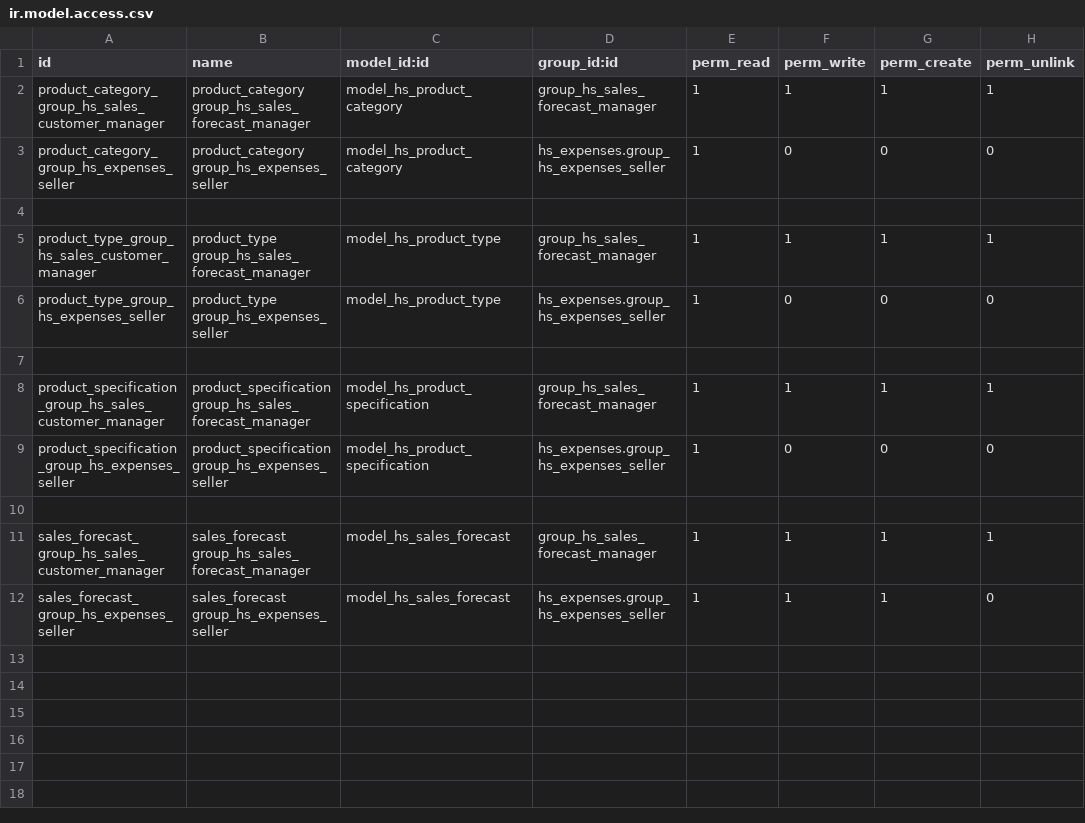
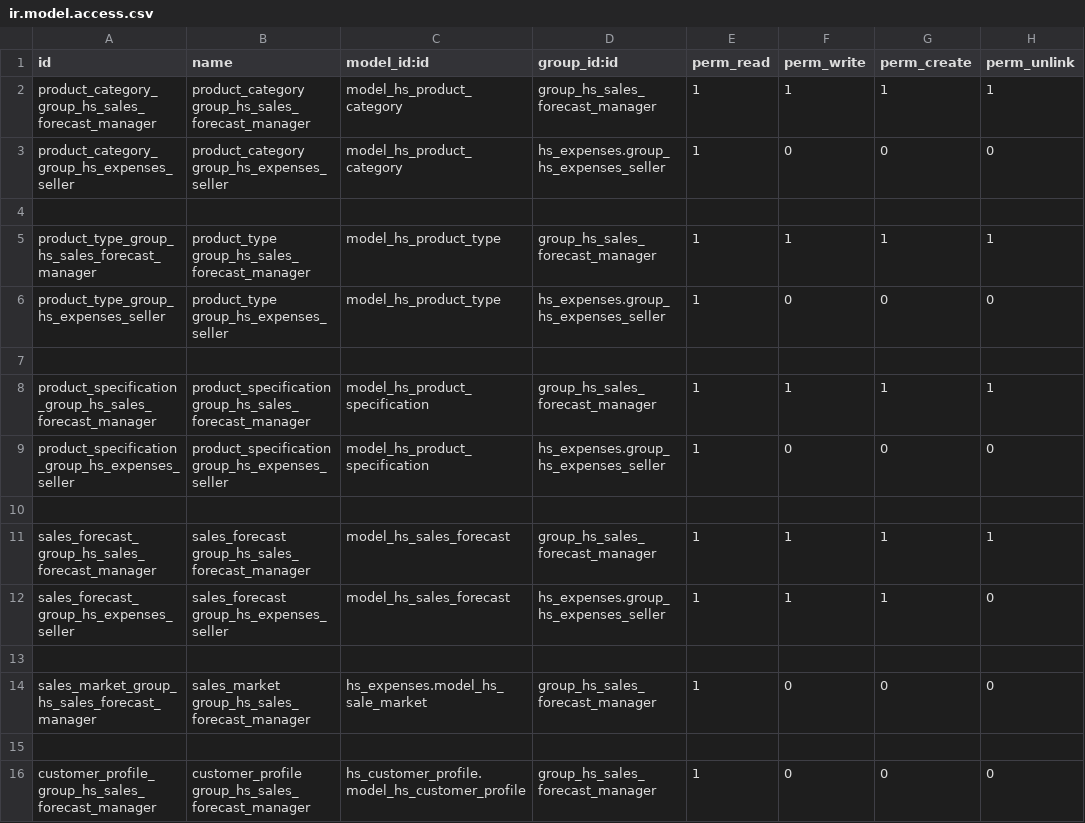
Before and after one commit to lnkdel/hsexpenses, a CSV file: addons/hs_sales_forecast/security/ir.model.access.csv, drawn as a sheet.

Commit message:
Adjust access permisstions for some models.

```diff
--- a/addons/hs_sales_forecast/security/ir.model.access.csv
+++ b/addons/hs_sales_forecast/security/ir.model.access.csv
@@ -1,12 +1,16 @@
 id,name,model_id:id,group_id:id,perm_read,perm_write,perm_create,perm_unlink
-product_category_group_hs_sales_customer_manager,product_category group_hs_sales_forecast_manager,model_hs_product_category,group_hs_sales_forecast_manager,1,1,1,1
+product_category_group_hs_sales_forecast_manager,product_category group_hs_sales_forecast_manager,model_hs_product_category,group_hs_sales_forecast_manager,1,1,1,1
 product_category_group_hs_expenses_seller,product_category group_hs_expenses_seller,model_hs_product_category,hs_expenses.group_hs_expenses_seller,1,0,0,0
 
-product_type_group_hs_sales_customer_manager,product_type group_hs_sales_forecast_manager,model_hs_product_type,group_hs_sales_forecast_manager,1,1,1,1
+product_type_group_hs_sales_forecast_manager,product_type group_hs_sales_forecast_manager,model_hs_product_type,group_hs_sales_forecast_manager,1,1,1,1
 product_type_group_hs_expenses_seller,product_type group_hs_expenses_seller,model_hs_product_type,hs_expenses.group_hs_expenses_seller,1,0,0,0
 
-product_specification_group_hs_sales_customer_manager,product_specification group_hs_sales_forecast_manager,model_hs_product_specification,group_hs_sales_forecast_manager,1,1,1,1
+product_specification_group_hs_sales_forecast_manager,product_specification group_hs_sales_forecast_manager,model_hs_product_specification,group_hs_sales_forecast_manager,1,1,1,1
 product_specification_group_hs_expenses_seller,product_specification group_hs_expenses_seller,model_hs_product_specification,hs_expenses.group_hs_expenses_seller,1,0,0,0
 
-sales_forecast_group_hs_sales_customer_manager,sales_forecast group_hs_sales_forecast_manager,model_hs_sales_forecast,group_hs_sales_forecast_manager,1,1,1,1
+sales_forecast_group_hs_sales_forecast_manager,sales_forecast group_hs_sales_forecast_manager,model_hs_sales_forecast,group_hs_sales_forecast_manager,1,1,1,1
 sales_forecast_group_hs_expenses_seller,sales_forecast group_hs_expenses_seller,model_hs_sales_forecast,hs_expenses.group_hs_expenses_seller,1,1,1,0
+
+sales_market_group_hs_sales_forecast_manager,sales_market group_hs_sales_forecast_manager,hs_expenses.model_hs_sale_market,group_hs_sales_forecast_manager,1,0,0,0
+
+customer_profile_group_hs_sales_forecast_manager,customer_profile group_hs_sales_forecast_manager,hs_customer_profile.model_hs_customer_profile,group_hs_sales_forecast_manager,1,0,0,0
```
Also changed, not shown: 2 other files.
